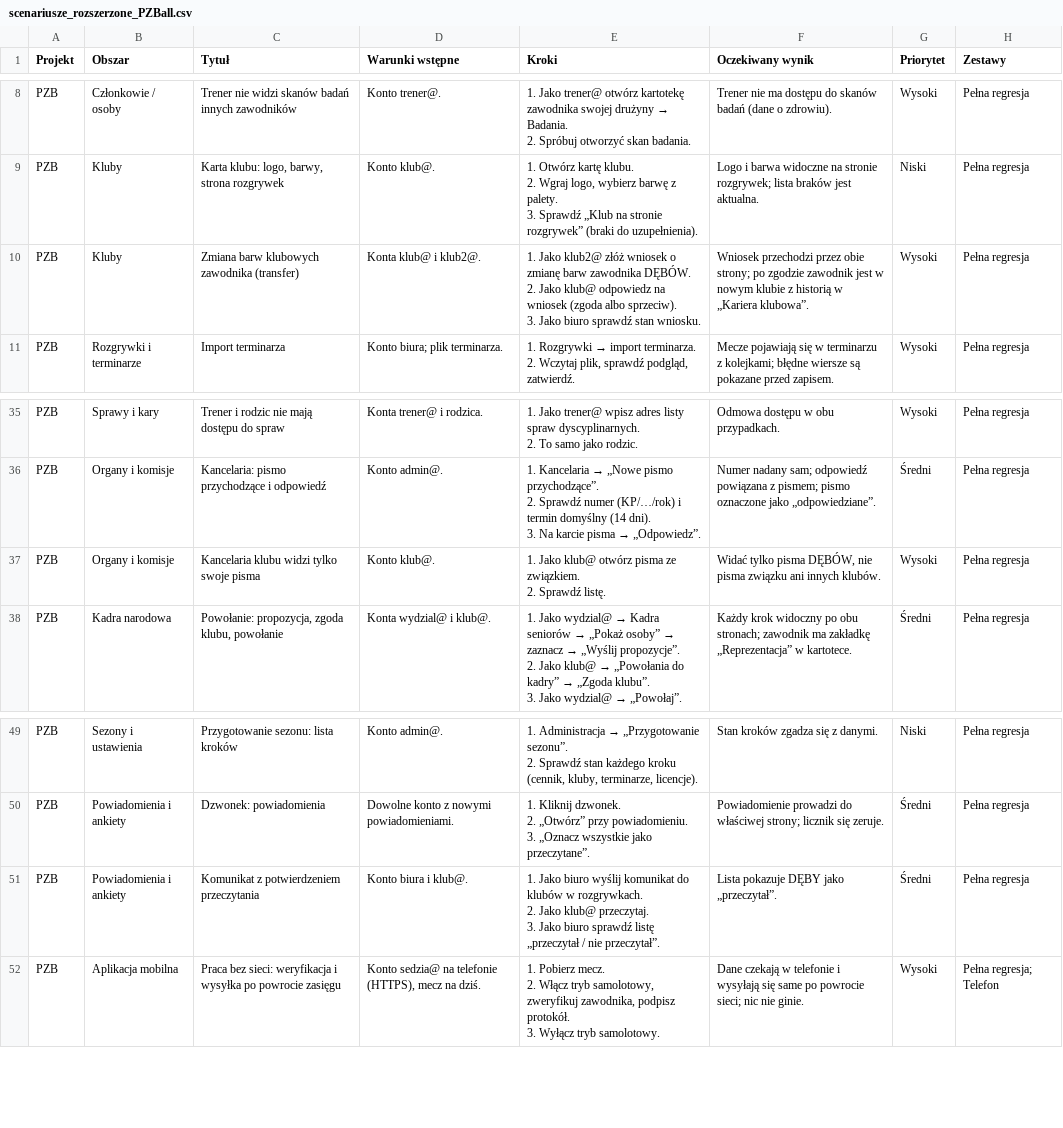
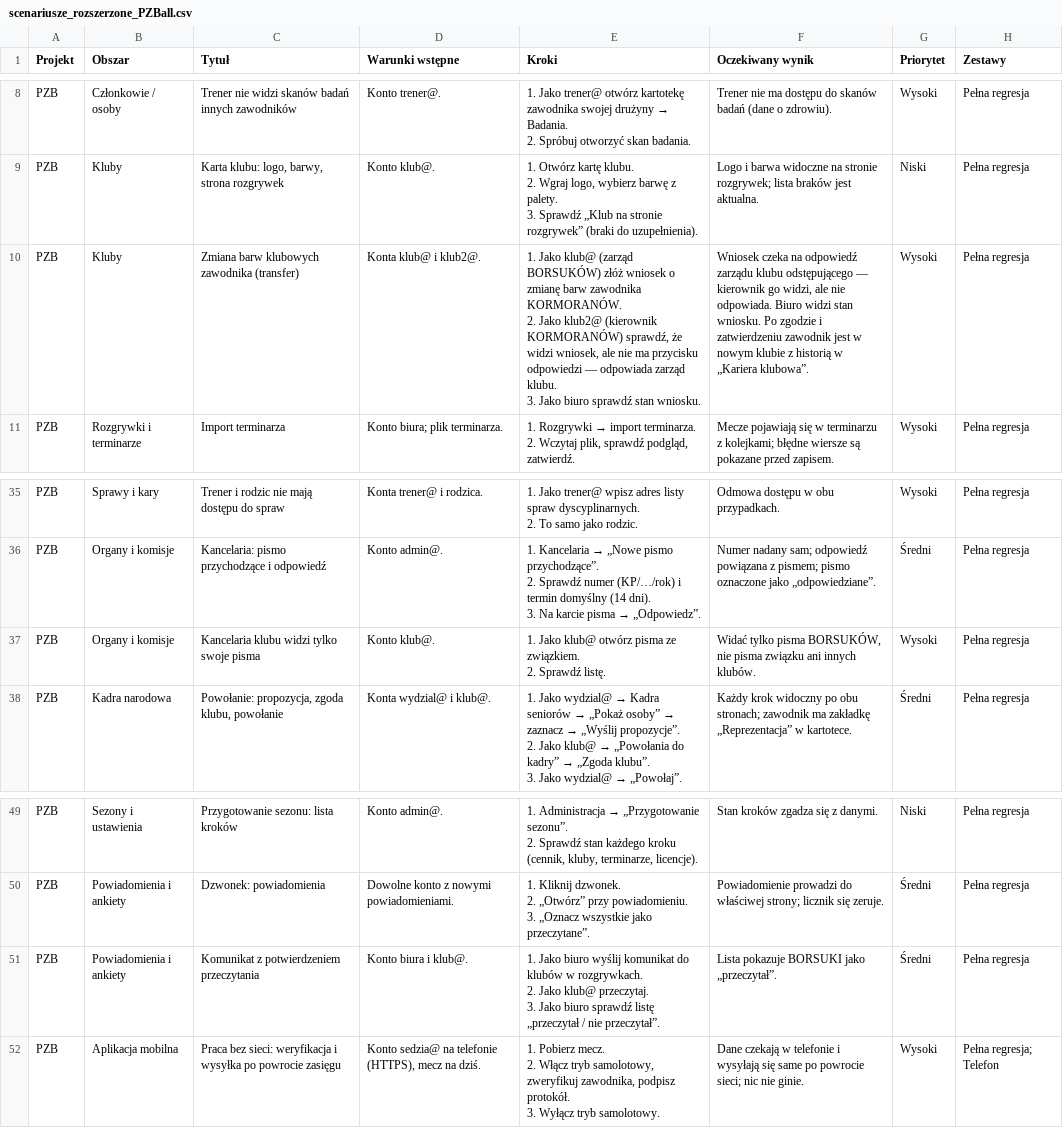
Before and after one commit to lookash86/fullbase_qa, a CSV file: docs/scenariusze_rozszerzone_PZBall.csv, drawn as a sheet; only a part is shown, gaps mark what is left out.

```diff
--- a/docs/scenariusze_rozszerzone_PZBall.csv
+++ b/docs/scenariusze_rozszerzone_PZBall.csv
@@ -25,5 +25,5 @@ PZB;Kluby;"Karta klubu: logo, barwy, strona rozgrywek";"Konto klub@.";"1. Otwór
 3. Sprawdź „Klub na stronie rozgrywek” (braki do uzupełnienia).";"Logo i barwa widoczne na stronie rozgrywek; lista braków jest aktualna.";Niski;"Pełna regresja"
-PZB;Kluby;"Zmiana barw klubowych zawodnika (transfer)";"Konta klub@ i klub2@.";"1. Jako klub2@ złóż wniosek o zmianę barw zawodnika DĘBÓW.
-2. Jako klub@ odpowiedz na wniosek (zgoda albo sprzeciw).
-3. Jako biuro sprawdź stan wniosku.";"Wniosek przechodzi przez obie strony; po zgodzie zawodnik jest w nowym klubie z historią w „Kariera klubowa”.";Wysoki;"Pełna regresja"
+PZB;Kluby;"Zmiana barw klubowych zawodnika (transfer)";"Konta klub@ i klub2@.";"1. Jako klub@ (zarząd BORSUKÓW) złóż wniosek o zmianę barw zawodnika KORMORANÓW.
+2. Jako klub2@ (kierownik KORMORANÓW) sprawdź, że widzi wniosek, ale nie ma przycisku odpowiedzi — odpowiada zarząd klubu.
+3. Jako biuro sprawdź stan wniosku.";"Wniosek czeka na odpowiedź zarządu klubu odstępującego — kierownik go widzi, ale nie odpowiada. Biuro widzi stan wniosku. Po zgodzie i zatwierdzeniu zawodnik jest w nowym klubie z historią w „Kariera klubowa”.";Wysoki;"Pełna regresja"
 PZB;"Rozgrywki i terminarze";"Import terminarza";"Konto biura; plik terminarza.";"1. Rozgrywki → import terminarza.
@@ -94,4 +94,4 @@ PZB;"Organy i komisje";"Kancelaria: pismo przychodzące i odpowiedź";"Konto adm
 3. Na karcie pisma → „Odpowiedz”.";"Numer nadany sam; odpowiedź powiązana z pismem; pismo oznaczone jako „odpowiedziane”.";Średni;"Pełna regresja"
-PZB;"Organy i komisje";"Kancelaria klubu widzi tylko swoje pisma";"Konto klub@.";"1. Jako klub@ otwórz pisma ze związkiem.
-2. Sprawdź listę.";"Widać tylko pisma DĘBÓW, nie pisma związku ani innych klubów.";Wysoki;"Pełna regresja"
+PZB;"Organy i komisje";"Kancelaria klubu widzi tylko swoje pisma";"Konto klub@.";"1. Jako klub@ otwórz pisma ze związkiem.
+2. Sprawdź listę.";"Widać tylko pisma BORSUKÓW, nie pisma związku ani innych klubów.";Wysoki;"Pełna regresja"
 PZB;"Kadra narodowa";"Powołanie: propozycja, zgoda klubu, powołanie";"Konta wydzial@ i klub@.";"1. Jako wydzial@ → Kadra seniorów → „Pokaż osoby” → zaznacz → „Wyślij propozycje”.
@@ -127,5 +127,5 @@ PZB;"Powiadomienia i ankiety";"Dzwonek: powiadomienia";"Dowolne konto z nowymi p
 3. „Oznacz wszystkie jako przeczytane”.";"Powiadomienie prowadzi do właściwej strony; licznik się zeruje.";Średni;"Pełna regresja"
-PZB;"Powiadomienia i ankiety";"Komunikat z potwierdzeniem przeczytania";"Konto biura i klub@.";"1. Jako biuro wyślij komunikat do klubów w rozgrywkach.
-2. Jako klub@ przeczytaj.
-3. Jako biuro sprawdź listę „przeczytał / nie przeczytał”.";"Lista pokazuje DĘBY jako „przeczytał”.";Średni;"Pełna regresja"
+PZB;"Powiadomienia i ankiety";"Komunikat z potwierdzeniem przeczytania";"Konto biura i klub@.";"1. Jako biuro wyślij komunikat do klubów w rozgrywkach.
+2. Jako klub@ przeczytaj.
+3. Jako biuro sprawdź listę „przeczytał / nie przeczytał”.";"Lista pokazuje BORSUKI jako „przeczytał”.";Średni;"Pełna regresja"
 PZB;"Aplikacja mobilna";"Praca bez sieci: weryfikacja i wysyłka po powrocie zasięgu";"Konto sedzia@ na telefonie (HTTPS), mecz na dziś.";"1. Pobierz mecz.
```
Also changed, not shown: docs/scenariusze_krytyczne_PZBall.csv, docs/scenariusze_pilotaz_PZBall.csv.
